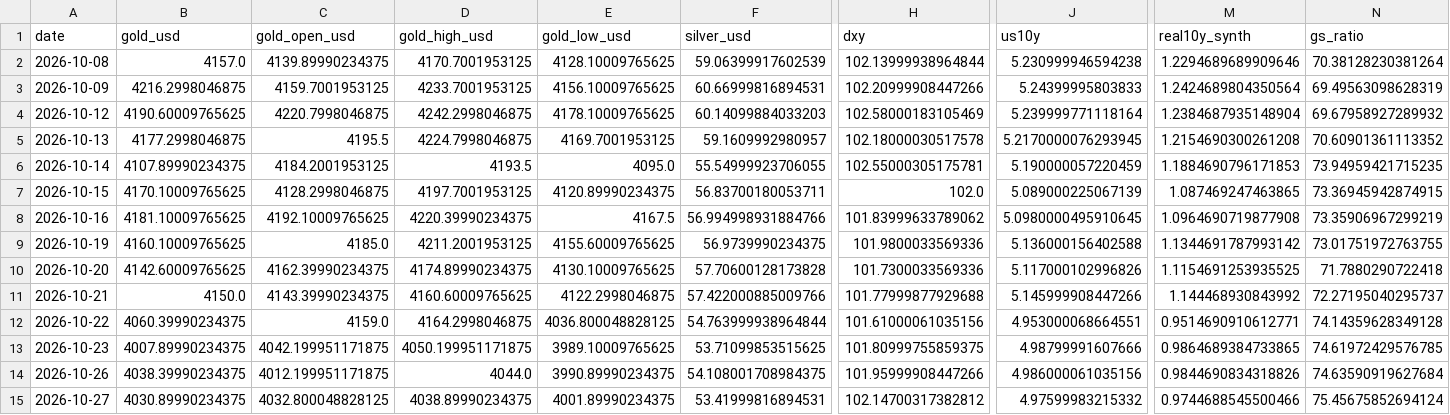
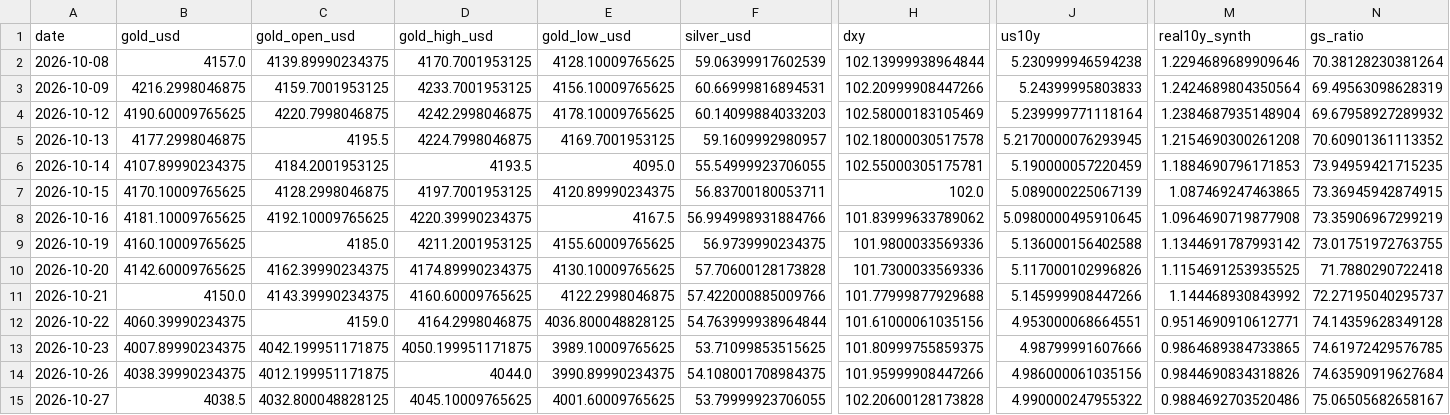
Before and after one commit to abhayv7272/ms-gold-algo, a CSV file: data/algo/live_tail.csv, drawn as a sheet; only a part is shown, gaps mark what is left out; the diff names each change by its address in the sheet, - before the commit and + after, or states it on an @@ line.

```diff
--- a/data/algo/live_tail.csv
+++ b/data/algo/live_tail.csv
-B15 (gold_usd): 4030.89990234375
+B15 (gold_usd): 4038.5
-D15 (gold_high_usd): 4038.89990234375
+D15 (gold_high_usd): 4045.10009765625
-E15 (gold_low_usd): 4001.89990234375
+E15 (gold_low_usd): 4001.60009765625
-F15 (silver_usd): 53.41999816894531
+F15 (silver_usd): 53.79999923706055
-H15 (dxy): 102.14700317382812
+H15 (dxy): 102.20600128173828
-J15 (us10y): 4.97599983215332
+J15 (us10y): 4.990000247955322
-M15 (real10y_synth): 0.9744688545500466
+M15 (real10y_synth): 0.9884692703520486
-N15 (gs_ratio): 75.45675852694124
+N15 (gs_ratio): 75.06505682658167
```
Also changed, not shown: data/algo/health_log.csv, 2 other files.
